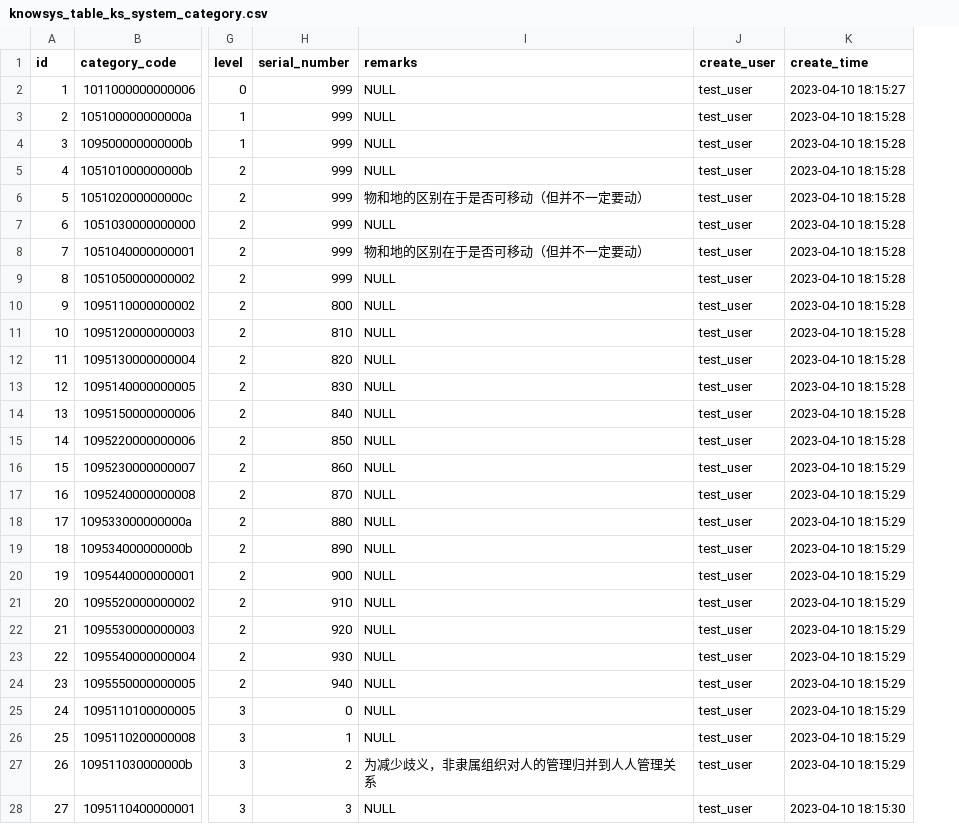
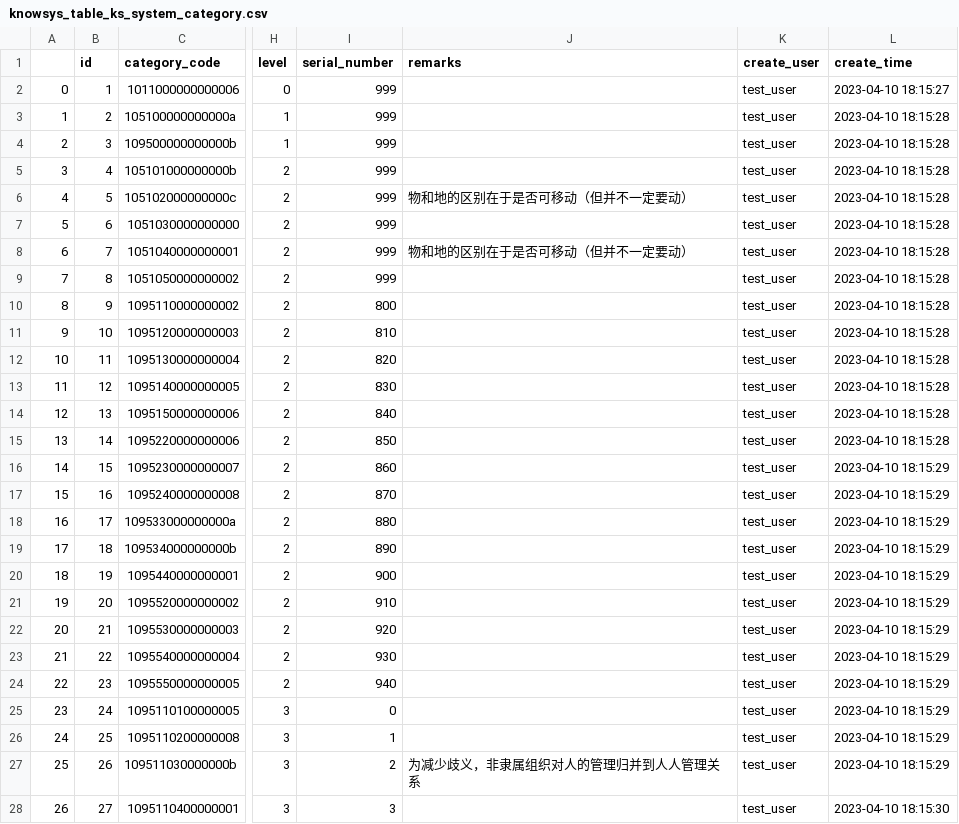
Before and after one commit to lichunown/knowsys-py, a CSV file: knowsys/cached_data/knowsys_table_ks_system_category.csv, drawn as a sheet; only a part is shown, gaps mark what is left out; addresses are those after the commit; the diff covers the shown part only; the diff names each change by its address in the sheet, - before the commit and + after, or states it on an @@ line.

```diff
--- a/knowsys/cached_data/knowsys_table_ks_system_category.csv
+++ b/knowsys/cached_data/knowsys_table_ks_system_category.csv
+column A, rows 2-28: 0 | 1 | 2 | 3 | 4 | 5 | 6 | 7 | 8 | 9 | 10 | 11 | 12 | 13 | 14 | 15 | 16 | 17 | 18 | 19 | 20 | 21 | 22 | 23 | 24 | 25 | 26
-J2:J5 (remarks): NULL
+J2:J5 (remarks): (empty)
-J7 (remarks): NULL
+J7 (remarks): (empty)
-J9:J26 (remarks): NULL
+J9:J26 (remarks): (empty)
-J28 (remarks): NULL
+J28 (remarks): (empty)
```
Also changed, not shown: 1 added row and 82 edited cells elsewhere in this file, 21 other files.
